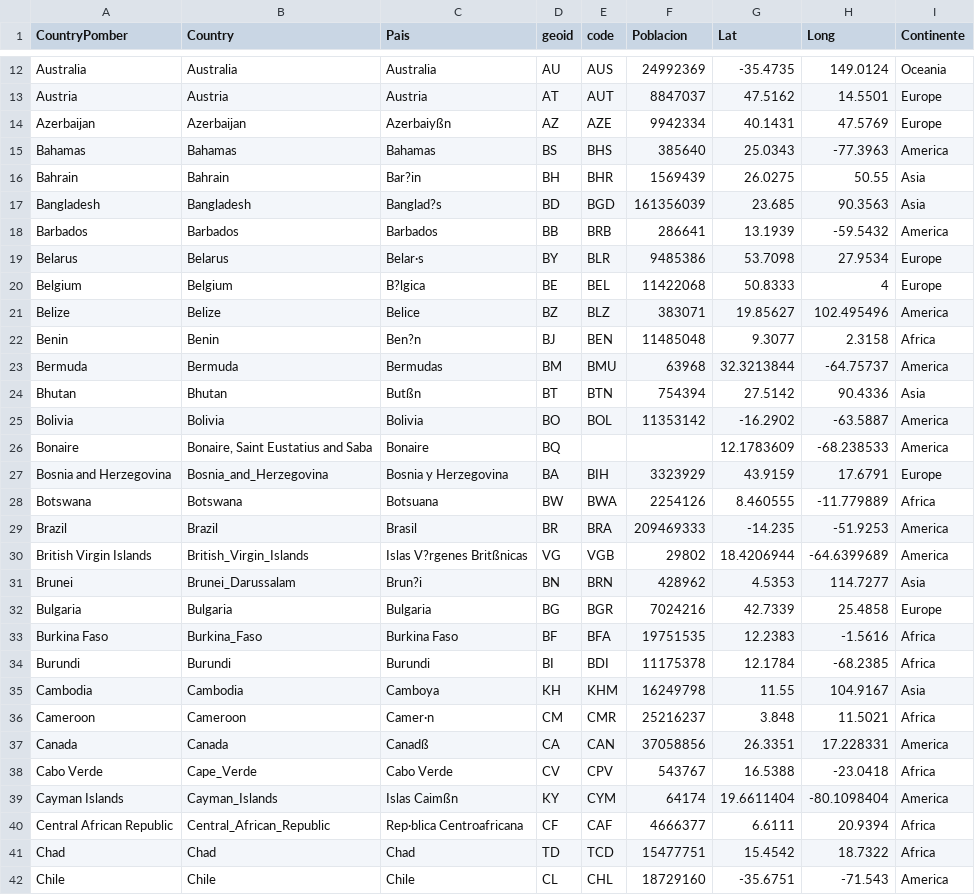
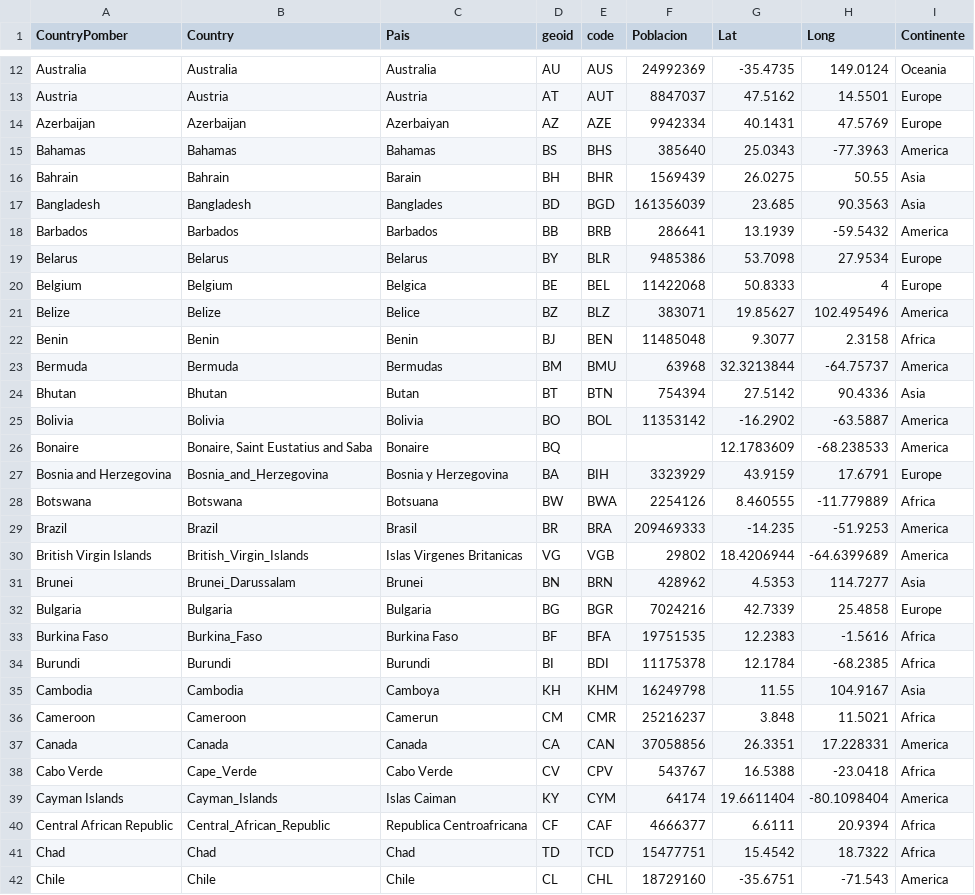
Before and after one commit to vasquito/BigData, a CSV file: COVID-19/Country.csv, drawn as a sheet; only a part is shown, gaps mark what is left out; the diff covers the shown part only.

```diff
--- a/COVID-19/Country.csv
+++ b/COVID-19/Country.csv
@@ -13,13 +13,13 @@ Australia,Australia,Australia,AU,AUS,24992369,-35.4735,149.0124,Oceania
 Austria,Austria,Austria,AT,AUT,8847037,47.5162,14.5501,Europe
-Azerbaijan,Azerbaijan,Azerbaiyßn,AZ,AZE,9942334,40.1431,47.5769,Europe
+Azerbaijan,Azerbaijan,Azerbaiyan,AZ,AZE,9942334,40.1431,47.5769,Europe
 Bahamas,Bahamas,Bahamas,BS,BHS,385640,25.0343,-77.3963,America
-Bahrain,Bahrain,Bar?in,BH,BHR,1569439,26.0275,50.55,Asia
-Bangladesh,Bangladesh,Banglad?s,BD,BGD,161356039,23.685,90.3563,Asia
+Bahrain,Bahrain,Barain,BH,BHR,1569439,26.0275,50.55,Asia
+Bangladesh,Bangladesh,Banglades,BD,BGD,161356039,23.685,90.3563,Asia
 Barbados,Barbados,Barbados,BB,BRB,286641,13.1939,-59.5432,America
-Belarus,Belarus,Belar·s,BY,BLR,9485386,53.7098,27.9534,Europe
-Belgium,Belgium,B?lgica,BE,BEL,11422068,50.8333,4,Europe
+Belarus,Belarus,Belarus,BY,BLR,9485386,53.7098,27.9534,Europe
+Belgium,Belgium,Belgica,BE,BEL,11422068,50.8333,4,Europe
 Belize,Belize,Belice,BZ,BLZ,383071,19.85627,102.495496,America
-Benin,Benin,Ben?n,BJ,BEN,11485048,9.3077,2.3158,Africa
+Benin,Benin,Benin,BJ,BEN,11485048,9.3077,2.3158,Africa
 Bermuda,Bermuda,Bermudas,BM,BMU,63968,32.3213844,-64.75737,America
-Bhutan,Bhutan,Butßn,BT,BTN,754394,27.5142,90.4336,Asia
+Bhutan,Bhutan,Butan,BT,BTN,754394,27.5142,90.4336,Asia
 Bolivia,Bolivia,Bolivia,BO,BOL,11353142,-16.2902,-63.5887,America
@@ -29,4 +29,4 @@ Botswana,Botswana,Botsuana,BW,BWA,2254126,8.460555,-11.779889,Africa
 Brazil,Brazil,Brasil,BR,BRA,209469333,-14.235,-51.9253,America
-British Virgin Islands,British_Virgin_Islands,Islas V?rgenes Britßnicas,VG,VGB,29802,18.4206944,-64.6399689,America
-Brunei,Brunei_Darussalam,Brun?i,BN,BRN,428962,4.5353,114.7277,Asia
+British Virgin Islands,British_Virgin_Islands,Islas Virgenes Britanicas,VG,VGB,29802,18.4206944,-64.6399689,America
+Brunei,Brunei_Darussalam,Brunei,BN,BRN,428962,4.5353,114.7277,Asia
 Bulgaria,Bulgaria,Bulgaria,BG,BGR,7024216,42.7339,25.4858,Europe
@@ -35,7 +35,7 @@ Burundi,Burundi,Burundi,BI,BDI,11175378,12.1784,-68.2385,Africa
 Cambodia,Cambodia,Camboya,KH,KHM,16249798,11.55,104.9167,Asia
-Cameroon,Cameroon,Camer·n,CM,CMR,25216237,3.848,11.5021,Africa
-Canada,Canada,Canadß,CA,CAN,37058856,26.3351,17.228331,America
+Cameroon,Cameroon,Camerun,CM,CMR,25216237,3.848,11.5021,Africa
+Canada,Canada,Canada,CA,CAN,37058856,26.3351,17.228331,America
 Cabo Verde,Cape_Verde,Cabo Verde,CV,CPV,543767,16.5388,-23.0418,Africa
-Cayman Islands,Cayman_Islands,Islas Caimßn,KY,CYM,64174,19.6611404,-80.1098404,America
-Central African Republic,Central_African_Republic,Rep·blica Centroafricana,CF,CAF,4666377,6.6111,20.9394,Africa
+Cayman Islands,Cayman_Islands,Islas Caiman,KY,CYM,64174,19.6611404,-80.1098404,America
+Central African Republic,Central_African_Republic,Republica Centroafricana,CF,CAF,4666377,6.6111,20.9394,Africa
 Chad,Chad,Chad,TD,TCD,15477751,15.4542,18.7322,Africa
```
Also changed, not shown: 38 edited cells elsewhere in this file.
